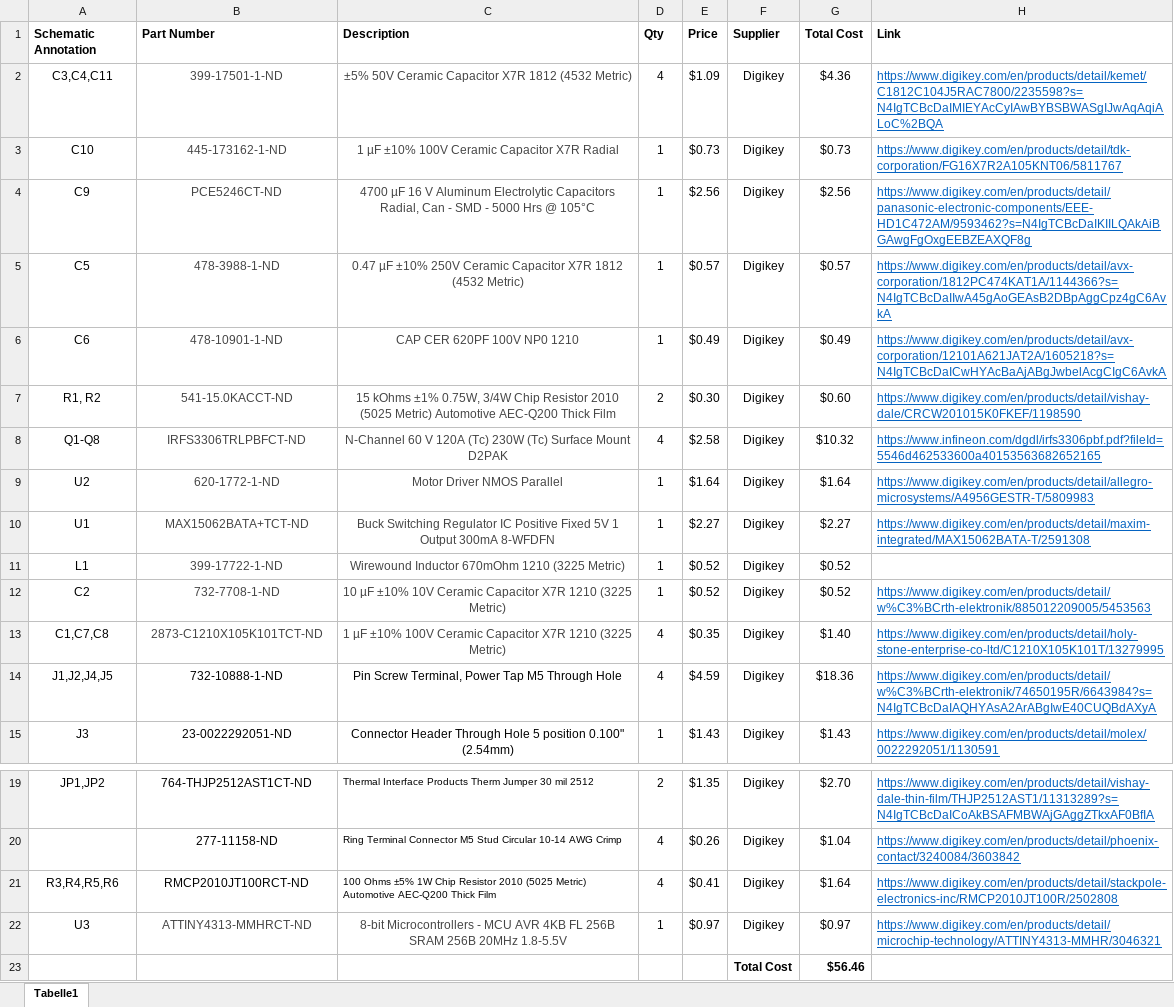
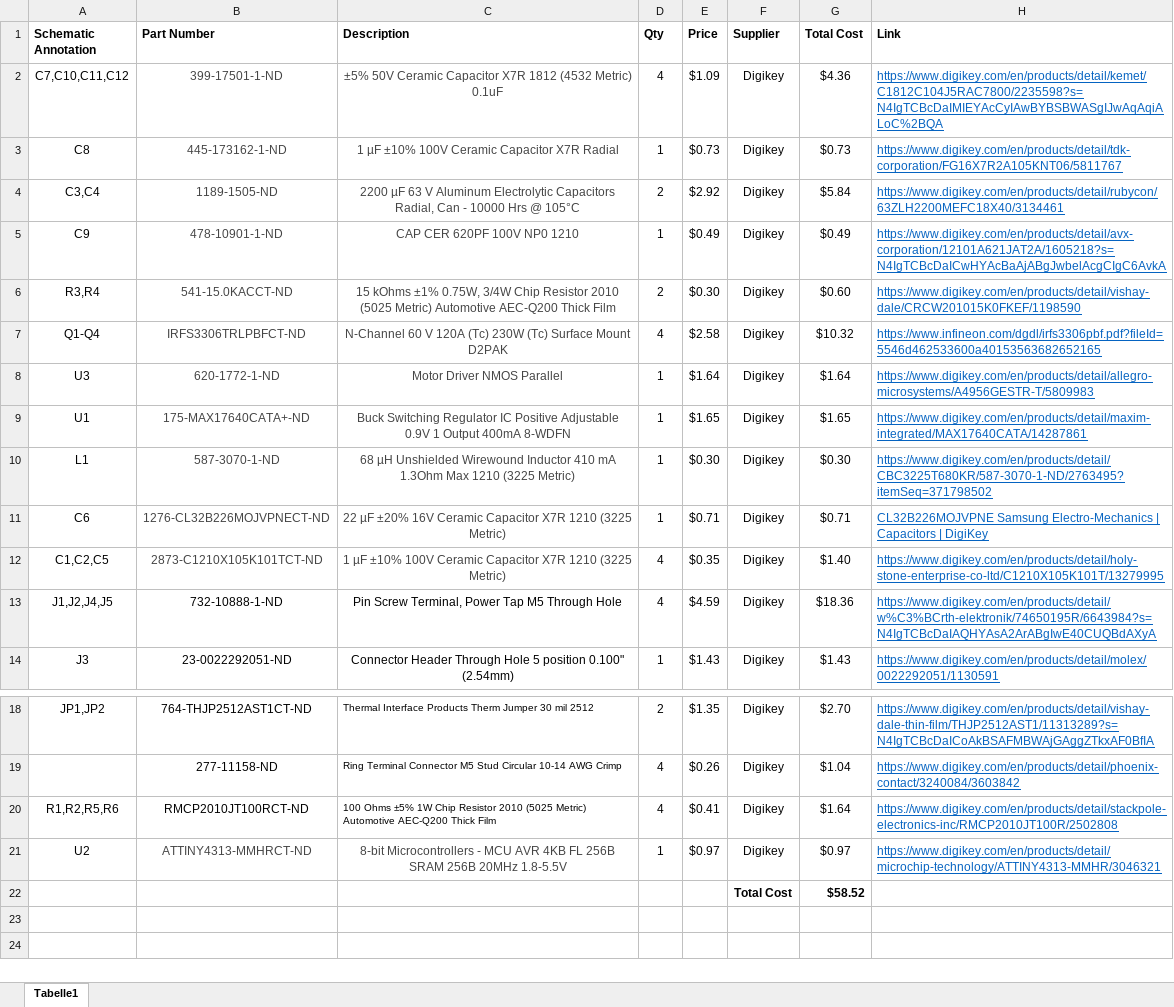
Before and after one commit to camhan22/Motor-Controller, an Excel workbook: Buck 5V BOM.xlsx, sheet Tabelle1, drawn as a sheet; only a part is shown, gaps mark what is left out; values as stored, in another font and other column widths than the file's, no borders; removed rows and columns are numbered as before the commit, all else as after; the diff names each change by its address in the sheet, - before the commit and + after, or states it on an @@ line.

```diff
--- a/Buck 5V BOM.xlsx (sheet Tabelle1)
+++ b/Buck 5V BOM.xlsx (sheet Tabelle1)
-A2 (Schematic Annotation): C3,C4,C11
+A2 (Schematic Annotation): C7,C10,C11,C12
-C2 (Description): …(4532 Metric)
+C2 (Description): …(4532 Metric) 0.1uF
-A3 (Schematic Annotation): C10
+A3 (Schematic Annotation): C8
-row 4: C9 | PCE5246CT-ND | 4700 µF 16 V Aluminum Electrolytic Capacitors Radial, Can - SMD - 5000 Hrs @ 105°C | 1 | $2.56 | Digikey | $2.56 | https://www.digikey.com/en/products/detail/panasonic-electronic-components/EEE-HD1C472AM/9593462?s=N4IgTCBcDaIKIILQAkAiBGAwgFgOxgEEBZEAXQF8g
-row 5: C5 | 478-3988-1-ND | 0.47 µF ±10% 250V Ceramic Capacitor X7R 1812 (4532 Metric) | 1 | $0.57 | Digikey | $0.57 | https://www.digikey.com/en/products/detail/avx-corporation/1812PC474KAT1A/1144366?s=N4IgTCBcDaIIwA45gAoGEAsB2DBpAggCpz4gC6AvkA
+row 4: C3,C4 | 1189-1505-ND | 2200 µF 63 V Aluminum Electrolytic Capacitors Radial, Can - 10000 Hrs @ 105°C | 2 | $2.92 | Digikey | $5.84 | https://www.digikey.com/en/products/detail/rubycon/63ZLH2200MEFC18X40/3134461
-A5 (Schematic Annotation): C6
+A5 (Schematic Annotation): C9
-A6 (Schematic Annotation): R1, R2
+A6 (Schematic Annotation): R3,R4
-A7 (Schematic Annotation): Q1-Q8
+A7 (Schematic Annotation): Q1-Q4
-A8 (Schematic Annotation): U2
+A8 (Schematic Annotation): U3
-B9 (Part Number): MAX15062BATA+TCT-ND
+B9 (Part Number): 175-MAX17640CATA+-ND
-C9 (Description): …IC Positive Fixed 5V 1 Output 300mA 8-WFDFN
+C9 (Description): …IC Positive Adjustable 0.9V 1 Output 400mA 8-WDFN
-E9 (Price): $2.27
+E9 (Price): $1.65
-G9 (Total Cost): $2.27
+G9 (Total Cost): $1.65
-H9 (Link): https://www.digikey.com/en/products/detail/maxim-integrated/MAX15062BATA-T/2591308
+H9 (Link): https://www.digikey.com/en/products/detail/maxim-integrated/MAX17640CATA/14287861
-B10 (Part Number): 399-17722-1-ND
+B10 (Part Number): 587-3070-1-ND
-C10 (Description): Wirewound Inductor 670mOhm 1210 (3225…
+C10 (Description): 68 µH Unshielded Wirewound Inductor 410 mA 1.3Ohm Max 1210 (3225…
-E10 (Price): $0.52
+E10 (Price): $0.30
-G10 (Total Cost): $0.52
+G10 (Total Cost): $0.30
-H10 (Link): (empty)
+H10 (Link): https://www.digikey.com/en/products/detail/CBC3225T680KR/587-3070-1-ND/2763495?itemSeq=371798502
-row 12: C2 | 732-7708-1-ND | 10 µF ±10% 10V Ceramic Capacitor X7R 1210 (3225 Metric) | 1 | $0.52 | Digikey | $0.52 | https://www.digikey.com/en/products/detail/w%C3%BCrth-elektronik/885012209005/5453563
+row 11: C6 | 1276-CL32B226MOJVPNECT-ND | 22 µF ±20% 16V Ceramic Capacitor X7R 1210 (3225 Metric) | 1 | $0.71 | Digikey | $0.71 | CL32B226MOJVPNE Samsung Electro-Mechanics | Capacitors | DigiKey
-A12 (Schematic Annotation): C1,C7,C8
+A12 (Schematic Annotation): C1,C2,C5
-A20 (Schematic Annotation): R3,R4,R5,R6
+A20 (Schematic Annotation): R1,R2,R5,R6
-A21 (Schematic Annotation): U3
+A21 (Schematic Annotation): U2
-G22 (Total Cost): $56.46
+G22 (Total Cost): $58.52
```
Also changed, not shown: formulas that keep their value, 27 other files.
